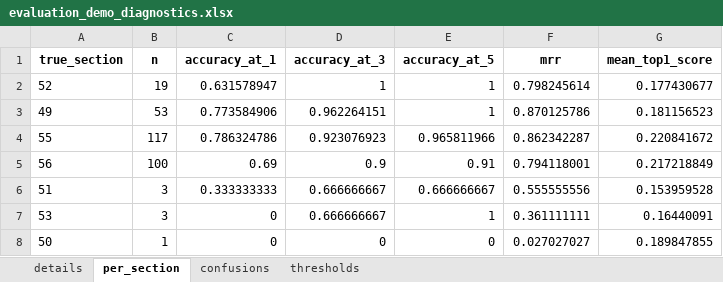
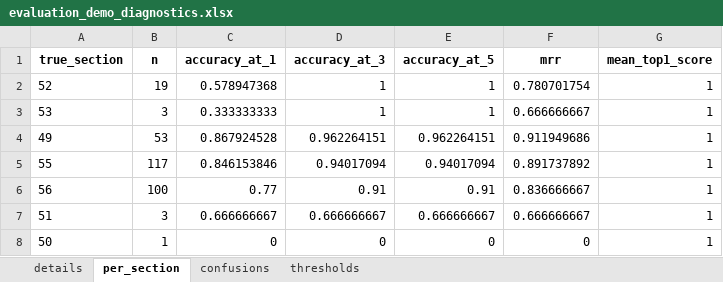
Before and after one commit to mireifSTAT/funathon-project-template, an Excel workbook: evaluation_demo_diagnostics.xlsx, sheet per_section, drawn as a sheet; values as stored, in another font and other column widths than the file's, no borders; removed rows and columns are numbered as before the commit, all else as after; the diff names each change by its address in the sheet, - before the commit and + after, or states it on an @@ line.

```diff
--- a/evaluation_demo_diagnostics.xlsx (sheet per_section)
+++ b/evaluation_demo_diagnostics.xlsx (sheet per_section)
-C2 (accuracy_at_1): 0.631578947
+C2 (accuracy_at_1): 0.578947368
-F2 (mrr): 0.798245614
+F2 (mrr): 0.780701754
-G2 (mean_top1_score): 0.177430677
+G2 (mean_top1_score): 1
+row 3: 53 | 3 | 0.333333333 | 1 | 1 | 0.666666667 | 1
-C4 (accuracy_at_1): 0.773584906
+C4 (accuracy_at_1): 0.867924528
-E4 (accuracy_at_5): 1
+E4 (accuracy_at_5): 0.962264151
-F4 (mrr): 0.870125786
+F4 (mrr): 0.911949686
-G4 (mean_top1_score): 0.181156523
+G4 (mean_top1_score): 1
-C5 (accuracy_at_1): 0.786324786
+C5 (accuracy_at_1): 0.846153846
-D5 (accuracy_at_3): 0.923076923
+D5 (accuracy_at_3): 0.94017094
-E5 (accuracy_at_5): 0.965811966
+E5 (accuracy_at_5): 0.94017094
-F5 (mrr): 0.862342287
+F5 (mrr): 0.891737892
-G5 (mean_top1_score): 0.220841672
+G5 (mean_top1_score): 1
-C6 (accuracy_at_1): 0.69
+C6 (accuracy_at_1): 0.77
-D6 (accuracy_at_3): 0.9
+D6 (accuracy_at_3): 0.91
-F6 (mrr): 0.794118001
+F6 (mrr): 0.836666667
-G6 (mean_top1_score): 0.217218849
+G6 (mean_top1_score): 1
-C7 (accuracy_at_1): 0.333333333
+C7 (accuracy_at_1): 0.666666667
-F7 (mrr): 0.555555556
+F7 (mrr): 0.666666667
-G7 (mean_top1_score): 0.153959528
+G7 (mean_top1_score): 1
-row 7: 53 | 3 | 0 | 0.666666667 | 1 | 0.361111111 | 0.16440091
-F8 (mrr): 0.027027027
+F8 (mrr): 0
-G8 (mean_top1_score): 0.189847855
+G8 (mean_top1_score): 1
```
Also changed, not shown: sheet details, sheet confusions, sheet thresholds, 5 other files.
